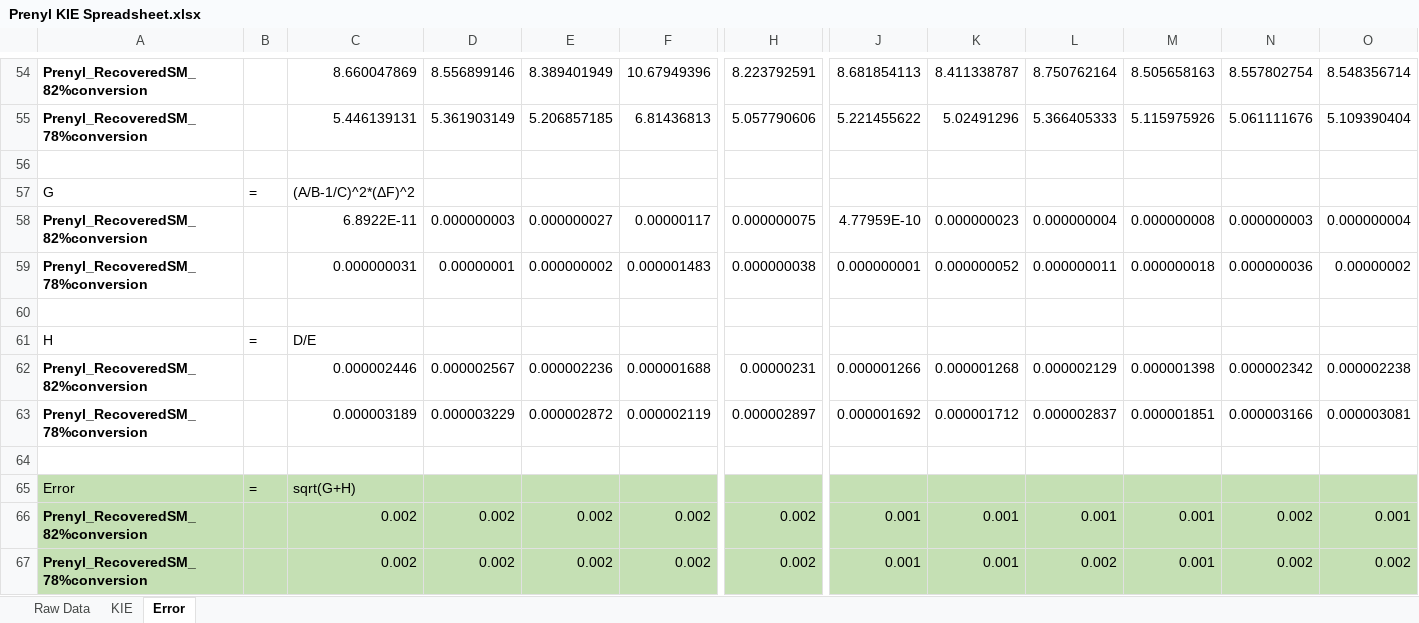
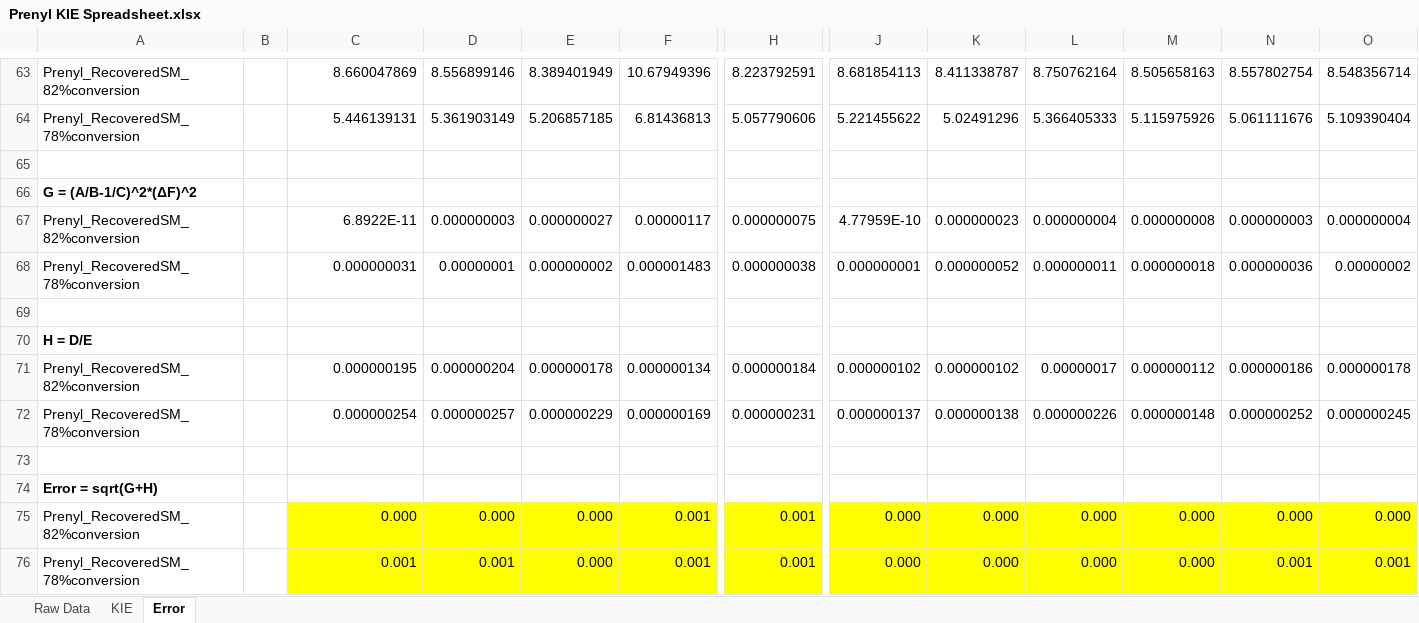
Before and after one commit to ekwan/carbonyl_olefin_metathesis_SI, an Excel workbook: NMR/analysis/Prenyl KIE Spreadsheet.xlsx, sheet Error, drawn as a sheet; only a part is shown, gaps mark what is left out; values as stored, in another font and other column widths than the file's, no borders; charts and pictures not drawn; removed rows and columns are numbered as before the commit, all else as after; rows hold the shown columns only; the diff covers the shown part only; the diff names each change by its address in the sheet, - before the commit and + after, or states it on an @@ line.

```diff
--- a/NMR/analysis/Prenyl KIE Spreadsheet.xlsx (sheet Error)
+++ b/NMR/analysis/Prenyl KIE Spreadsheet.xlsx (sheet Error)
-A63:A64 bold: on
+A63:A64 bold: off
-row 57: G | = | (A/B-1/C)^2*(ΔF)^2
+row 66: G = (A/B-1/C)^2*(ΔF)^2
-A67:A68 bold: on
+A67:A68 bold: off
-row 61: H | = | D/E
-row 62: Prenyl_RecoveredSM_82%conversion |  | 0.000002446 | 0.000002567 | 0.000002236 | 0.000001688 | 0.00000231 | 0.000001266 | 0.000001268 | 0.000002129 | 0.000001398 | 0.000002342 | 0.000002238
-row 63: Prenyl_RecoveredSM_78%conversion |  | 0.000003189 | 0.000003229 | 0.000002872 | 0.000002119 | 0.000002897 | 0.000001692 | 0.000001712 | 0.000002837 | 0.000001851 | 0.000003166 | 0.000003081
+row 70: H = D/E
+row 71: Prenyl_RecoveredSM_82%conversion |  | 0.000000195 | 0.000000204 | 0.000000178 | 0.000000134 | 0.000000184 | 0.000000102 | 0.000000102 | 0.00000017 | 0.000000112 | 0.000000186 | 0.000000178
+row 72: Prenyl_RecoveredSM_78%conversion |  | 0.000000254 | 0.000000257 | 0.000000229 | 0.000000169 | 0.000000231 | 0.000000137 | 0.000000138 | 0.000000226 | 0.000000148 | 0.000000252 | 0.000000245
-row 65: Error | = | sqrt(G+H)
-row 66: Prenyl_RecoveredSM_82%conversion |  | 0.002 | 0.002 | 0.002 | 0.002 | 0.002 | 0.001 | 0.001 | 0.001 | 0.001 | 0.002 | 0.001
-row 67: Prenyl_RecoveredSM_78%conversion |  | 0.002 | 0.002 | 0.002 | 0.002 | 0.002 | 0.001 | 0.001 | 0.002 | 0.001 | 0.002 | 0.002
+row 74: Error = sqrt(G+H)
+row 75: Prenyl_RecoveredSM_82%conversion |  | 0.000 | 0.000 | 0.000 | 0.001 | 0.001 | 0.000 | 0.000 | 0.000 | 0.000 | 0.000 | 0.000
+row 76: Prenyl_RecoveredSM_78%conversion |  | 0.001 | 0.001 | 0.000 | 0.001 | 0.001 | 0.000 | 0.000 | 0.000 | 0.000 | 0.001 | 0.001
```
Also changed, not shown: 30 added rows, 21 removed rows, 4 edited cells and cell formats elsewhere in this sheet, sheet KIE, sheet Raw Data, formulas that keep their value, charts or pictures, NMR/analysis/Styrenyl KIE Spreadsheet.xlsx, 4 other files.
